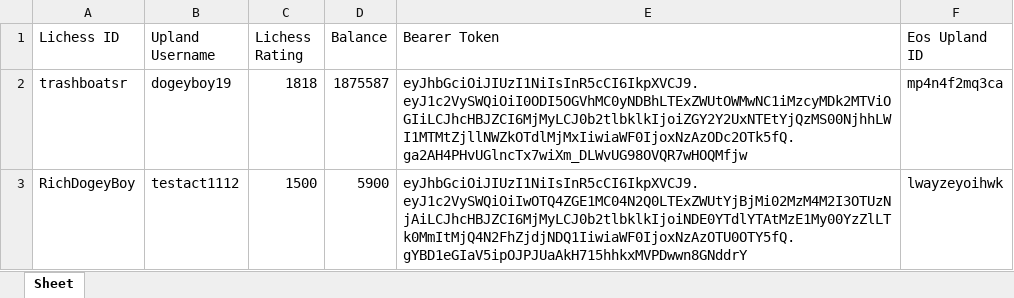
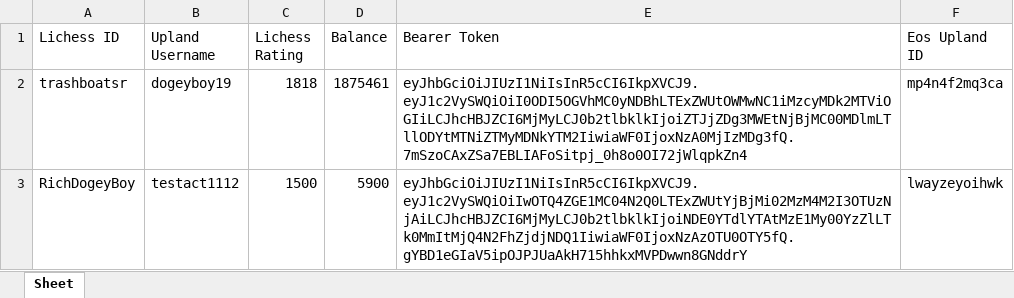
Before and after one commit to dogeyboy1932/Upland-Chess-App, an Excel workbook: XL Spreadsheets/ProfileDatabase.xlsx, sheet Sheet, drawn as a sheet; values as stored, in another font and other column widths than the file's, no borders; the diff names each change by its address in the sheet, - before the commit and + after, or states it on an @@ line.

```diff
--- a/XL Spreadsheets/ProfileDatabase.xlsx (sheet Sheet)
+++ b/XL Spreadsheets/ProfileDatabase.xlsx (sheet Sheet)
-D2 (Balance): 1875587
+D2 (Balance): 1875461
-E2 (Bearer Token): eyJhbGciOiJIUzI1NiIsInR5cCI6IkpXVCJ9.eyJ1c2VySWQiOiI0ODI5OGVhMC0yNDBhLTExZWUtOWMwNC1iMzcyMDk2MTViOGIiLCJhcHBJZCI6MjMyLCJ0b2tlbklkIjoiZGY2Y2UxNTEtYjQzMS00NjhhLWI1MTMtZjllNWZkOTdlMjMxIiwiaWF0IjoxNzAzODc2OTk5fQ.ga2AH4PHvUGlncTx7wiXm_DLWvUG98OVQR7wHOQMfjw
+E2 (Bearer Token): eyJhbGciOiJIUzI1NiIsInR5cCI6IkpXVCJ9.eyJ1c2VySWQiOiI0ODI5OGVhMC0yNDBhLTExZWUtOWMwNC1iMzcyMDk2MTViOGIiLCJhcHBJZCI6MjMyLCJ0b2tlbklkIjoiZTJjZDg3MWEtNjBjMC00MDlmLTllODYtMTNiZTMyMDNkYTM2IiwiaWF0IjoxNzA0MjIzMDg3fQ.7mSzoCAxZSa7EBLIAFoSitpj_0h8o0OI72jWlqpkZn4
```
Also changed, not shown: XL Spreadsheets/ChallengeMap.xlsx, 13 other files.
